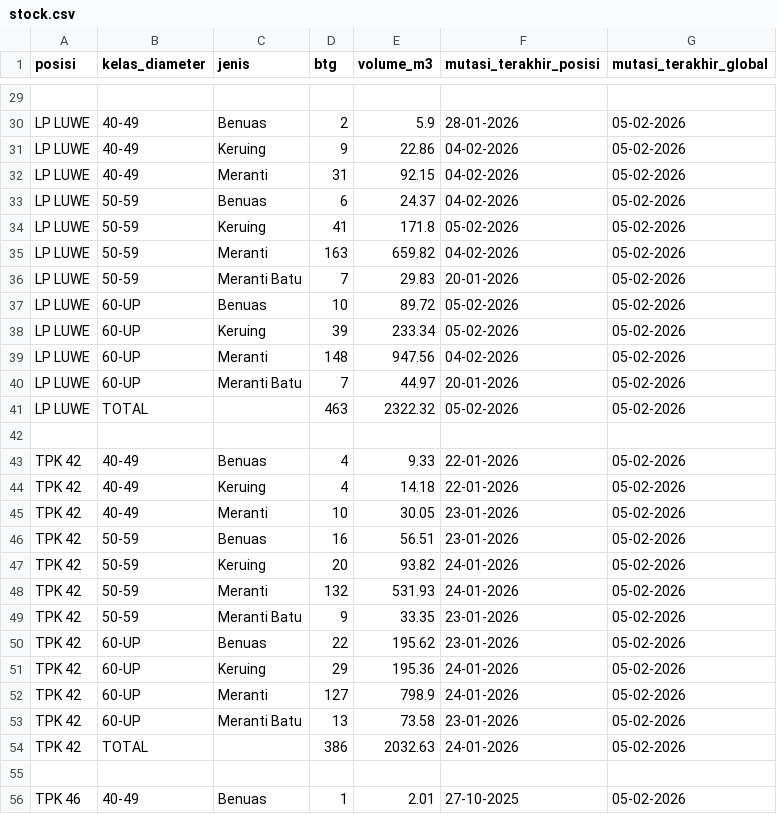
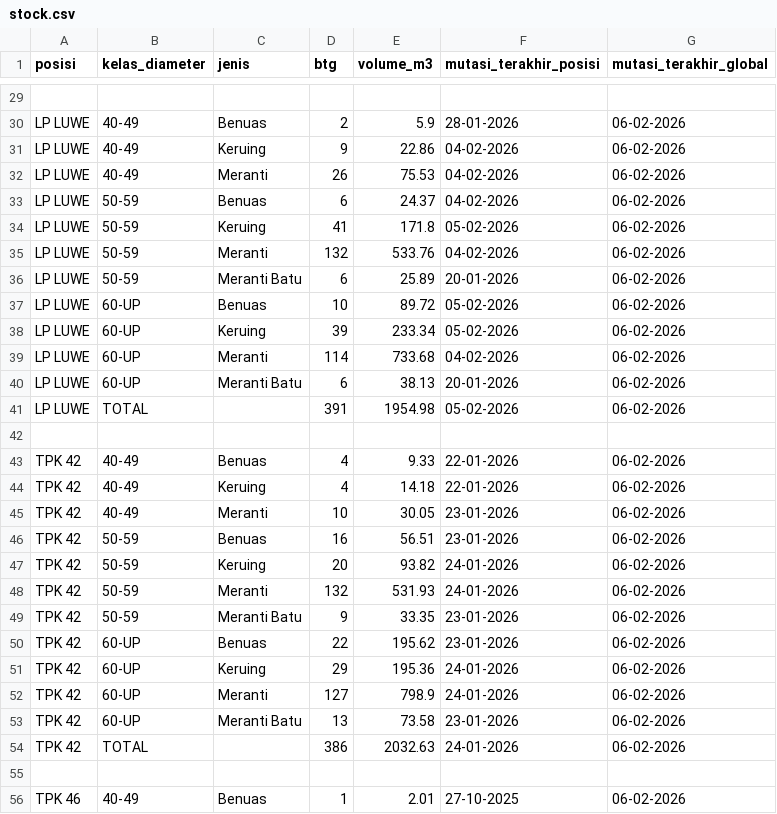
Before and after one commit to duniandis/data_apk, a CSV file: stock.csv, drawn as a sheet; only a part is shown, gaps mark what is left out; the diff covers the shown part only; the diff names each change by its address in the sheet, - before the commit and + after, or states it on an @@ line.

```diff
--- a/stock.csv
+++ b/stock.csv
-G30:G41 (mutasi_terakhir_global): 05-02-2026
+G30:G41 (mutasi_terakhir_global): 06-02-2026
-D32 (btg): 31
+D32 (btg): 26
-E32 (volume_m3): 92.15
+E32 (volume_m3): 75.53
-D35 (btg): 163
+D35 (btg): 132
-E35 (volume_m3): 659.82
+E35 (volume_m3): 533.76
-D36 (btg): 7
+D36 (btg): 6
-E36 (volume_m3): 29.83
+E36 (volume_m3): 25.89
-D39 (btg): 148
+D39 (btg): 114
-E39 (volume_m3): 947.56
+E39 (volume_m3): 733.68
-D40 (btg): 7
+D40 (btg): 6
-E40 (volume_m3): 44.97
+E40 (volume_m3): 38.13
-D41 (btg): 463
+D41 (btg): 391
-E41 (volume_m3): 2322.32
+E41 (volume_m3): 1954.98
-G43:G54 (mutasi_terakhir_global): 05-02-2026
+G43:G54 (mutasi_terakhir_global): 06-02-2026
-G56 (mutasi_terakhir_global): 05-02-2026
+G56 (mutasi_terakhir_global): 06-02-2026
```
Also changed, not shown: 58 edited cells elsewhere in this file, 1 other file.
